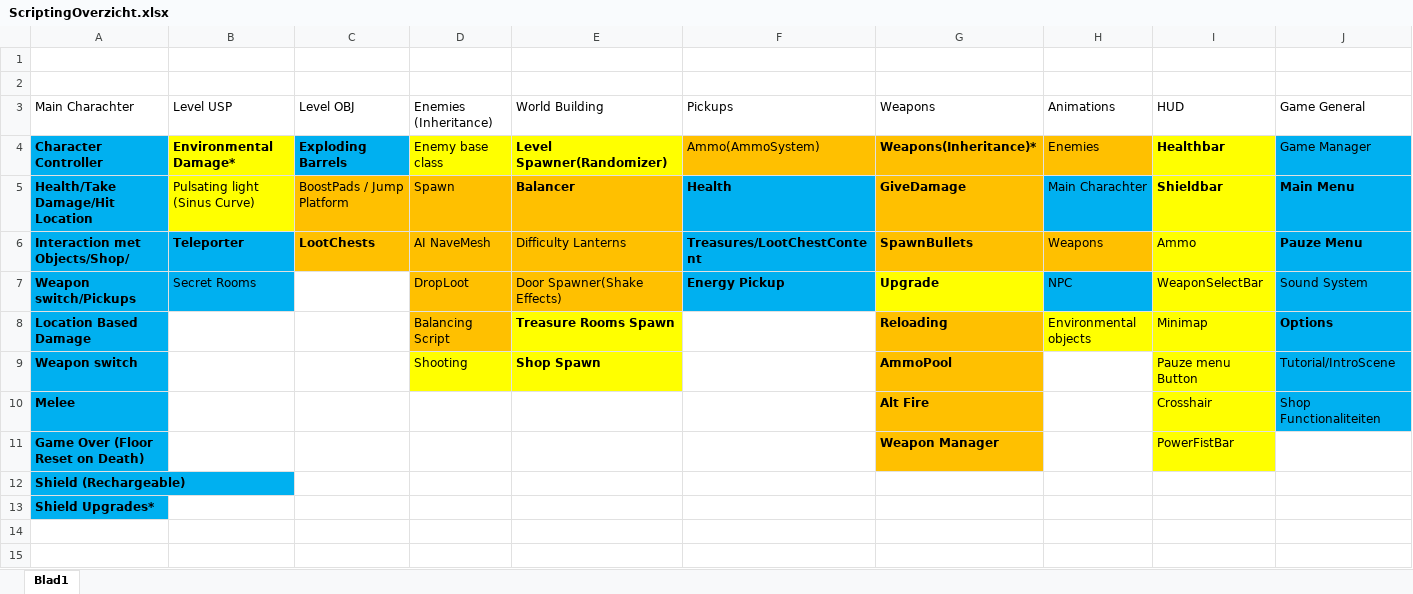
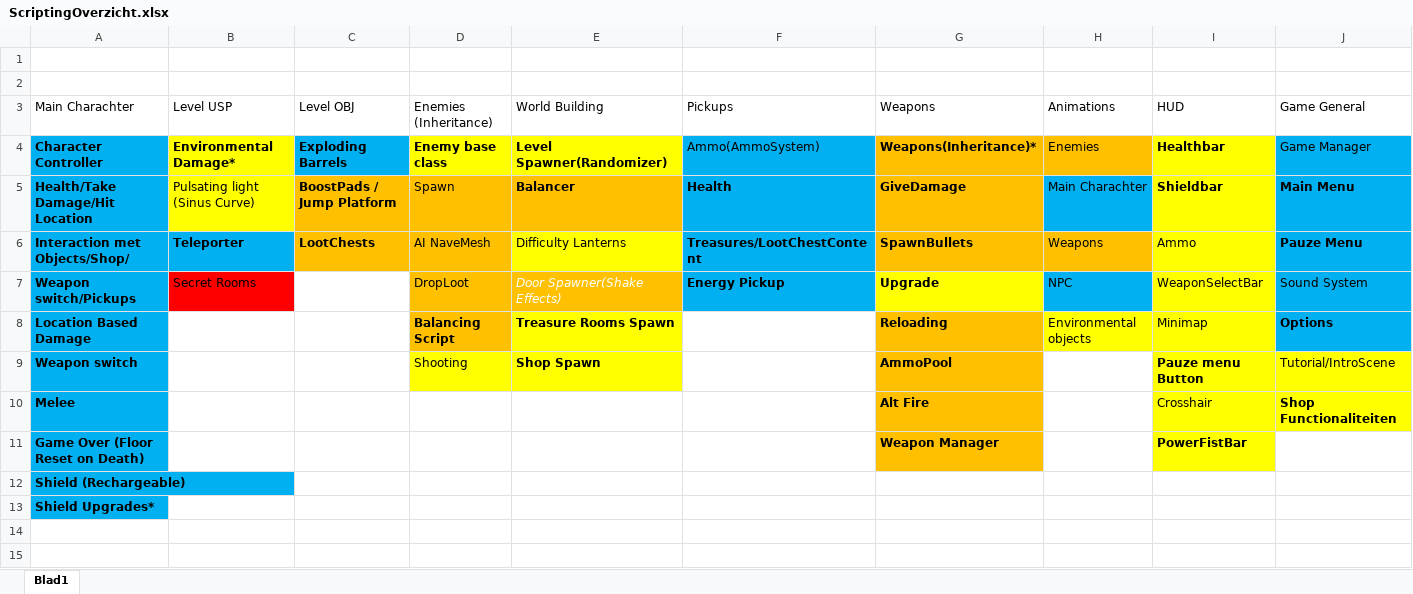
Before and after one commit to DanialVEVO/Gamelab2, an Excel workbook: Development/Development Algemeen/ScriptingOverzicht.xlsx, sheet Blad1, drawn as a sheet; only a part is shown; values as stored, in another font and other column widths than the file's, no borders; the diff names each change by its address in the sheet, - before the commit and + after, or states it on an @@ line.

Commit message:
Scripting AAnpassingen

```diff
--- a/Development/Development Algemeen/ScriptingOverzicht.xlsx (sheet Blad1)
+++ b/Development/Development Algemeen/ScriptingOverzicht.xlsx (sheet Blad1)
-D4 bold: off
+D4 bold: on
-F4 fill: #FFC000
+F4 fill: #00B0F0
-C5 bold: off
+C5 bold: on
-E6 fill: #FFC000
+E6 fill: #FFFF00
-B7 fill: #00B0F0
+B7 fill: #FF0000
@@ E7 italic: off → on, text colour: black → #FFFFFF @@
-D8 bold: off
+D8 bold: on
-I9 bold: off
+I9 bold: on
-J9:J10 fill: #00B0F0
+J9:J10 fill: #FFFF00
-J10 bold: off
+J10 bold: on
-I11 bold: off
+I11 bold: on
```
Also changed, not shown: 2 other files.
